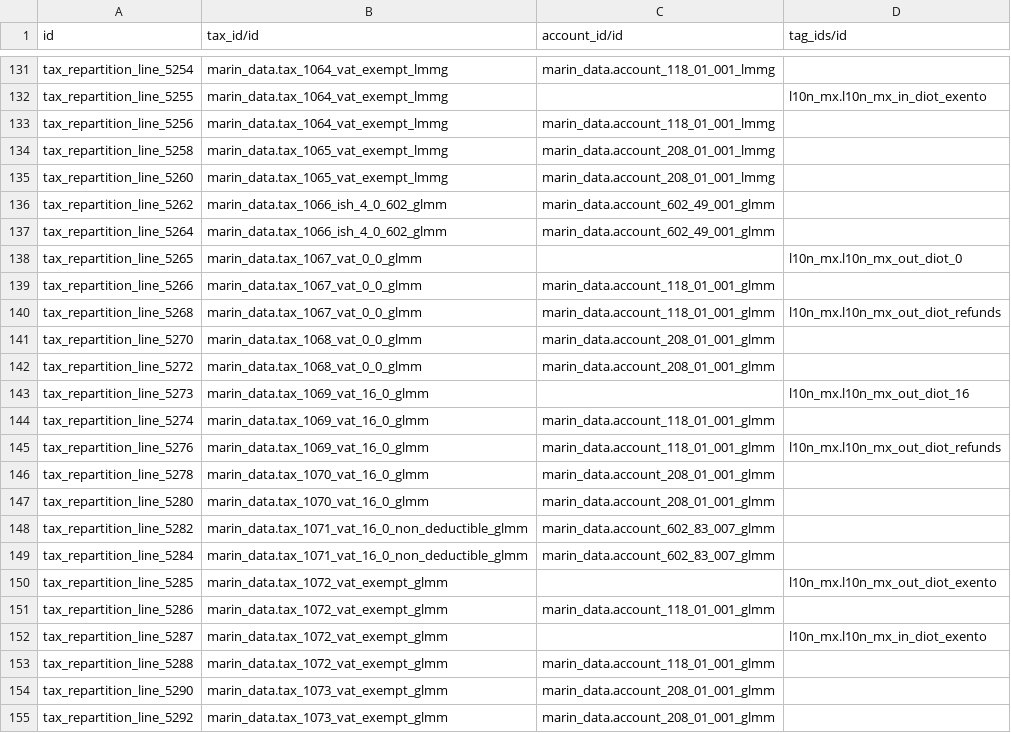
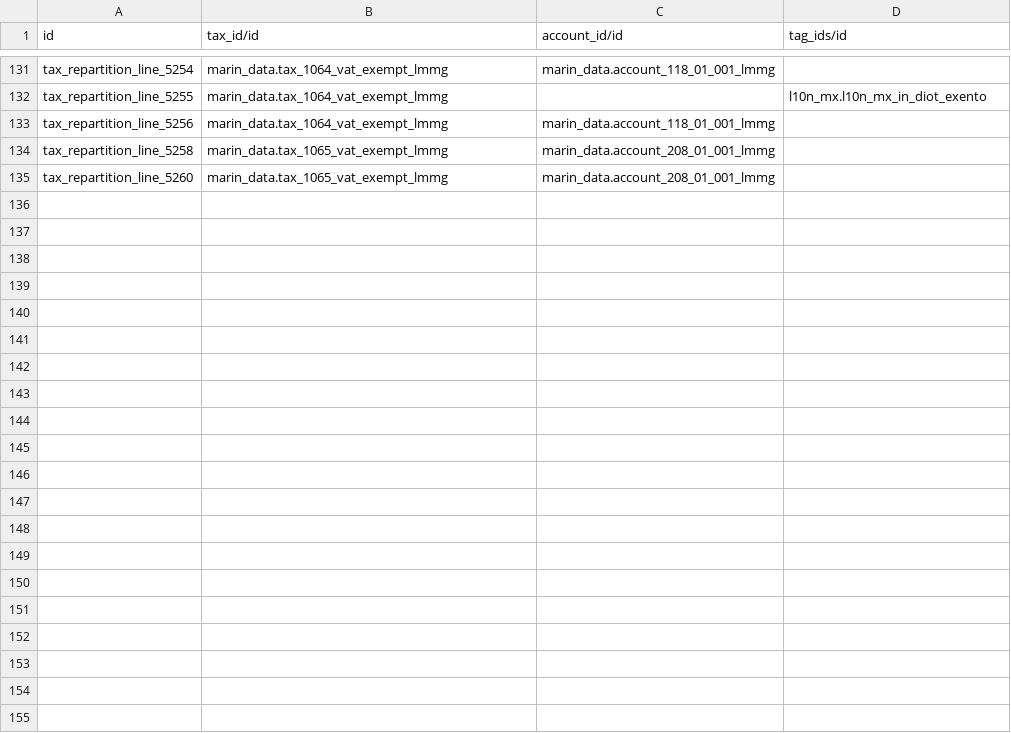
Before and after one commit to robertoCabreraAgro/addons_custom, a CSV file: marin_data/data/account.tax.repartition.line.csv, drawn as a sheet; only a part is shown, gaps mark what is left out; the diff names each change by its address in the sheet, - before the commit and + after, or states it on an @@ line.

```diff
--- a/marin_data/data/account.tax.repartition.line.csv
+++ b/marin_data/data/account.tax.repartition.line.csv
-row 136: tax_repartition_line_5262 | marin_data.tax_1066_ish_4_0_602_glmm | marin_data.account_602_49_001_glmm
-row 137: tax_repartition_line_5264 | marin_data.tax_1066_ish_4_0_602_glmm | marin_data.account_602_49_001_glmm
-row 138: tax_repartition_line_5265 | marin_data.tax_1067_vat_0_0_glmm |  | l10n_mx.l10n_mx_out_diot_0
-row 139: tax_repartition_line_5266 | marin_data.tax_1067_vat_0_0_glmm | marin_data.account_118_01_001_glmm
-row 140: tax_repartition_line_5268 | marin_data.tax_1067_vat_0_0_glmm | marin_data.account_118_01_001_glmm | l10n_mx.l10n_mx_out_diot_refunds
-row 141: tax_repartition_line_5270 | marin_data.tax_1068_vat_0_0_glmm | marin_data.account_208_01_001_glmm
-row 142: tax_repartition_line_5272 | marin_data.tax_1068_vat_0_0_glmm | marin_data.account_208_01_001_glmm
-row 143: tax_repartition_line_5273 | marin_data.tax_1069_vat_16_0_glmm |  | l10n_mx.l10n_mx_out_diot_16
-row 144: tax_repartition_line_5274 | marin_data.tax_1069_vat_16_0_glmm | marin_data.account_118_01_001_glmm
-row 145: tax_repartition_line_5276 | marin_data.tax_1069_vat_16_0_glmm | marin_data.account_118_01_001_glmm | l10n_mx.l10n_mx_out_diot_refunds
-row 146: tax_repartition_line_5278 | marin_data.tax_1070_vat_16_0_glmm | marin_data.account_208_01_001_glmm
-row 147: tax_repartition_line_5280 | marin_data.tax_1070_vat_16_0_glmm | marin_data.account_208_01_001_glmm
-row 148: tax_repartition_line_5282 | marin_data.tax_1071_vat_16_0_non_deductible_glmm | marin_data.account_602_83_007_glmm
-row 149: tax_repartition_line_5284 | marin_data.tax_1071_vat_16_0_non_deductible_glmm | marin_data.account_602_83_007_glmm
-row 150: tax_repartition_line_5285 | marin_data.tax_1072_vat_exempt_glmm |  | l10n_mx.l10n_mx_out_diot_exento
-row 151: tax_repartition_line_5286 | marin_data.tax_1072_vat_exempt_glmm | marin_data.account_118_01_001_glmm
-row 152: tax_repartition_line_5287 | marin_data.tax_1072_vat_exempt_glmm |  | l10n_mx.l10n_mx_in_diot_exento
-row 153: tax_repartition_line_5288 | marin_data.tax_1072_vat_exempt_glmm | marin_data.account_118_01_001_glmm
-row 154: tax_repartition_line_5290 | marin_data.tax_1073_vat_exempt_glmm | marin_data.account_208_01_001_glmm
-row 155: tax_repartition_line_5292 | marin_data.tax_1073_vat_exempt_glmm | marin_data.account_208_01_001_glmm
```
Also changed, not shown: marin_data/data/account.journal.csv, marin_data/data/account.tax.csv, 2 other files.
